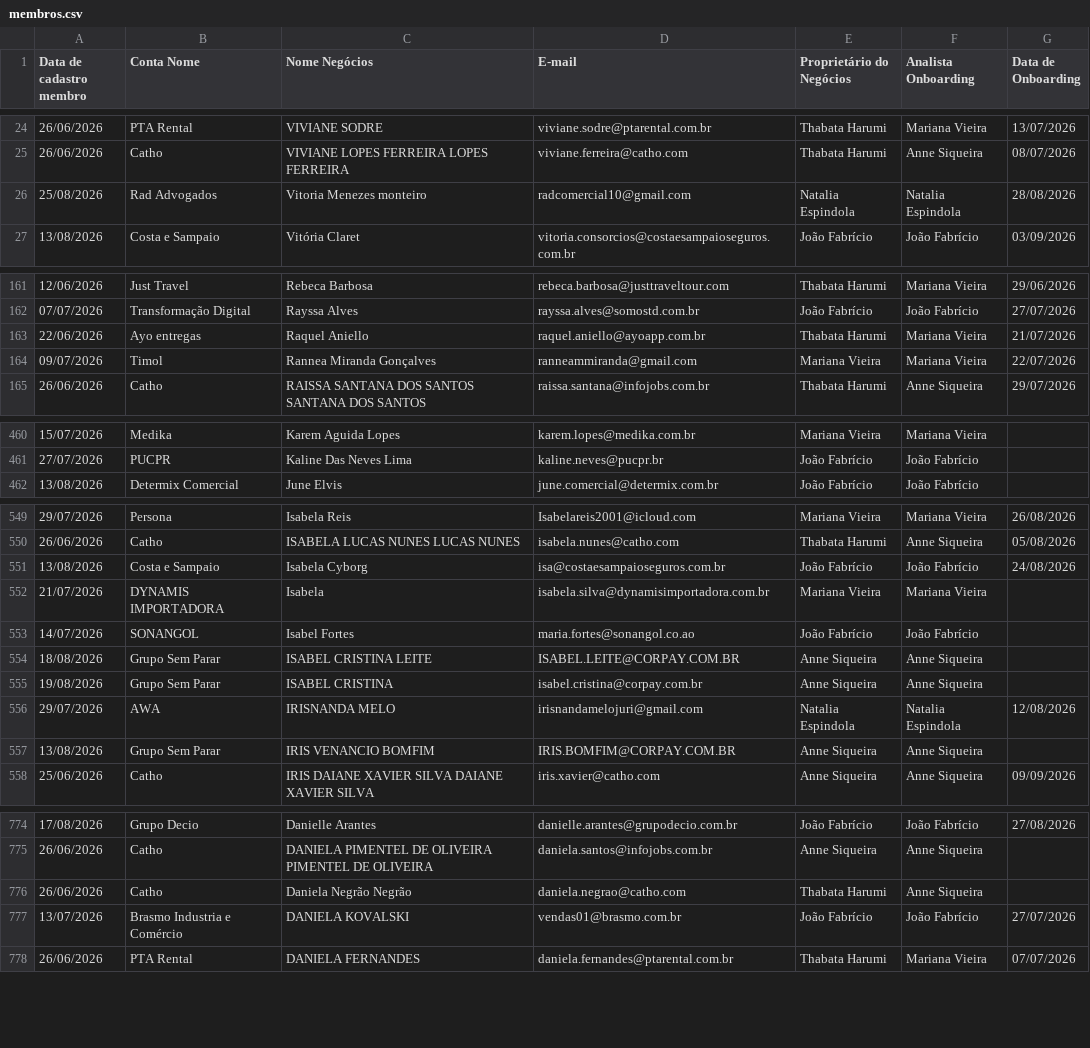
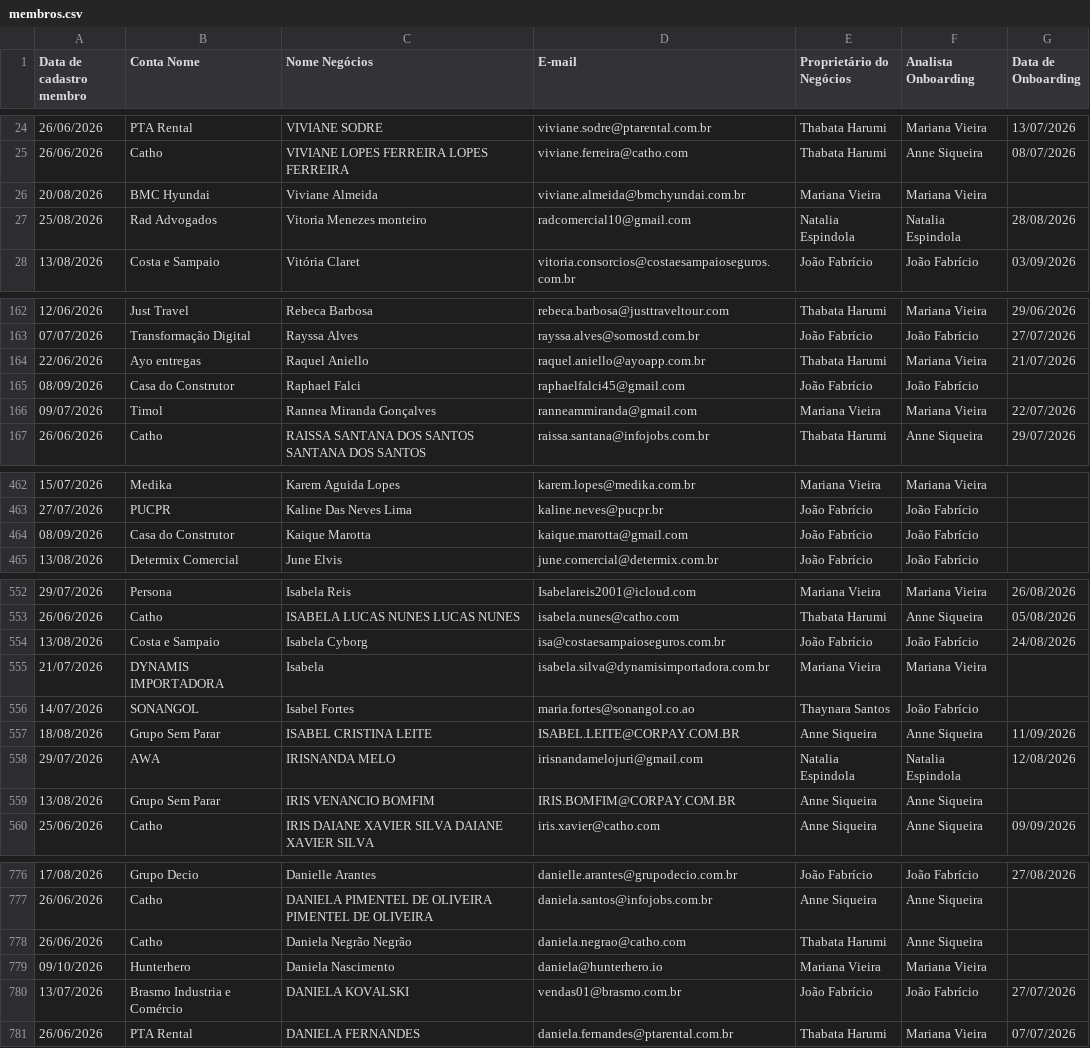
Before and after one commit to thaynarasantos-sketch/Onboardingpipelovers, a CSV file: data/membros.csv, drawn as a sheet; only a part is shown, gaps mark what is left out; the diff covers the shown part only.

Commit message:
Update membros.csv

```diff
--- a/data/membros.csv
+++ b/data/membros.csv
@@ -25,2 +25,3 @@ Data de cadastro membro,Conta Nome,Nome Negócios,E-mail,Proprietário do Negóc
 26/06/2026,Catho,VIVIANE LOPES FERREIRA LOPES FERREIRA,viviane.ferreira@catho.com,Thabata Harumi,Anne Siqueira,08/07/2026
+20/08/2026,BMC Hyundai,Viviane Almeida,viviane.almeida@bmchyundai.com.br,Mariana Vieira,Mariana Vieira,
 25/08/2026,Rad Advogados,Vitoria Menezes monteiro,radcomercial10@gmail.com,Natalia Espindola,Natalia Espindola,28/08/2026
@@ -163,2 +164,3 @@ Data de cadastro membro,Conta Nome,Nome Negócios,E-mail,Proprietário do Negóc
 22/06/2026,Ayo entregas,Raquel Aniello,raquel.aniello@ayoapp.com.br,Thabata Harumi,Mariana Vieira,21/07/2026
+08/09/2026,Casa do Construtor,Raphael Falci,raphaelfalci45@gmail.com,João Fabrício,João Fabrício,
 09/07/2026,Timol,Rannea Miranda Gonçalves,ranneammiranda@gmail.com,Mariana Vieira,Mariana Vieira,22/07/2026
@@ -461,2 +463,3 @@ Data de cadastro membro,Conta Nome,Nome Negócios,E-mail,Proprietário do Negóc
 27/07/2026,PUCPR,Kaline Das Neves Lima,kaline.neves@pucpr.br,João Fabrício,João Fabrício,
+08/09/2026,Casa do Construtor,Kaique Marotta,kaique.marotta@gmail.com,João Fabrício,João Fabrício,
 13/08/2026,Determix Comercial,June Elvis,june.comercial@determix.com.br,João Fabrício,João Fabrício,
@@ -552,5 +555,4 @@ Data de cadastro membro,Conta Nome,Nome Negócios,E-mail,Proprietário do Negóc
 21/07/2026,DYNAMIS IMPORTADORA,Isabela,isabela.silva@dynamisimportadora.com.br,Mariana Vieira,Mariana Vieira,
-14/07/2026,SONANGOL,Isabel Fortes,maria.fortes@sonangol.co.ao,João Fabrício,João Fabrício,
-18/08/2026,Grupo Sem Parar,ISABEL CRISTINA LEITE,ISABEL.LEITE@CORPAY.COM.BR,Anne Siqueira,Anne Siqueira,
-19/08/2026,Grupo Sem Parar,ISABEL CRISTINA,isabel.cristina@corpay.com.br,Anne Siqueira,Anne Siqueira,
+14/07/2026,SONANGOL,Isabel Fortes,maria.fortes@sonangol.co.ao,Thaynara Santos,João Fabrício,
+18/08/2026,Grupo Sem Parar,ISABEL CRISTINA LEITE,ISABEL.LEITE@CORPAY.COM.BR,Anne Siqueira,Anne Siqueira,11/09/2026
 29/07/2026,AWA,IRISNANDA MELO,irisnandamelojuri@gmail.com,Natalia Espindola,Natalia Espindola,12/08/2026
@@ -776,2 +778,3 @@ Data de cadastro membro,Conta Nome,Nome Negócios,E-mail,Proprietário do Negóc
 26/06/2026,Catho,Daniela Negrão Negrão,daniela.negrao@catho.com,Thabata Harumi,Anne Siqueira,
+09/10/2026,Hunterhero,Daniela Nascimento,daniela@hunterhero.io,Mariana Vieira,Mariana Vieira,
 13/07/2026,Brasmo Industria e Comércio,DANIELA KOVALSKI,vendas01@brasmo.com.br,João Fabrício,João Fabrício,27/07/2026
```
Also changed, not shown: 22 edited cells elsewhere in this file.
